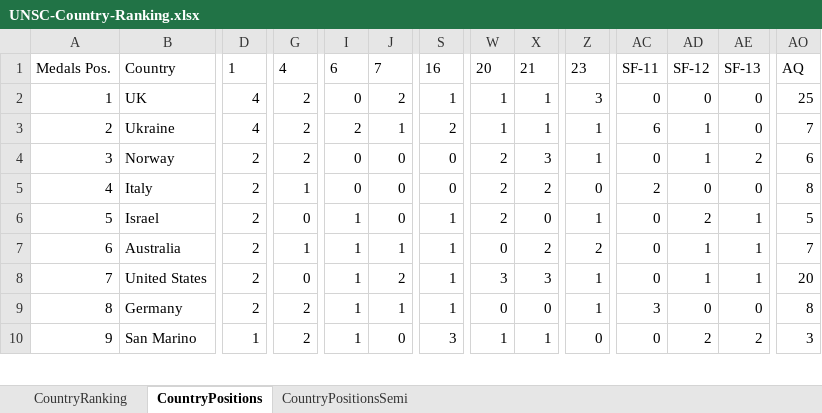
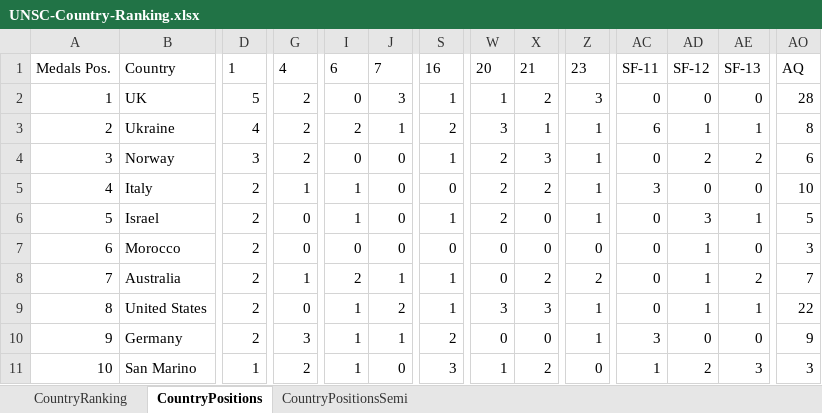
Before and after one commit to paveltodorov/EMSC, an Excel workbook: UNSC-Country-Ranking.xlsx, sheet CountryPositions, drawn as a sheet; only a part is shown, gaps mark what is left out; values as stored, in another font and other column widths than the file's, no borders; addresses are those after the commit; rows hold the shown columns only; the diff covers the shown part only; the diff names each change by its address in the sheet, - before the commit and + after, or states it on an @@ line.

```diff
--- a/UNSC-Country-Ranking.xlsx (sheet CountryPositions)
+++ b/UNSC-Country-Ranking.xlsx (sheet CountryPositions)
-D2: 4
+D2: 5
-J2: 2
+J2: 3
-X2: 1
+X2: 2
-AO2: 25
+AO2: 28
-W3: 1
+W3: 3
-AE3: 0
+AE3: 1
-AO3: 7
+AO3: 8
-D4: 2
+D4: 3
-S4: 0
+S4: 1
-AD4: 1
+AD4: 2
-I5: 0
+I5: 1
-Z5: 0
+Z5: 1
-AC5: 2
+AC5: 3
-AO5: 8
+AO5: 10
-AD6: 2
+AD6: 3
+row 7: 6 | Morocco | 2 | 0 | 0 | 0 | 0 | 0 | 0 | 0 | 0 | 1 | 0 | 3
@@ column A renumbered from row 8 down @@
-I8: 1
+I8: 2
-AE8: 1
+AE8: 2
-AO9: 20
+AO9: 22
-G10: 2
+G10: 3
-S10: 1
+S10: 2
-AO10: 8
+AO10: 9
-X11: 1
+X11: 2
-AC11: 0
+AC11: 1
-AE11: 2
+AE11: 3
```
Also changed, not shown: 14 added rows, 11 removed rows and 97 edited cells elsewhere in this sheet, sheet CountryRanking, sheet CountryPositionsSemi, 3 other files.
